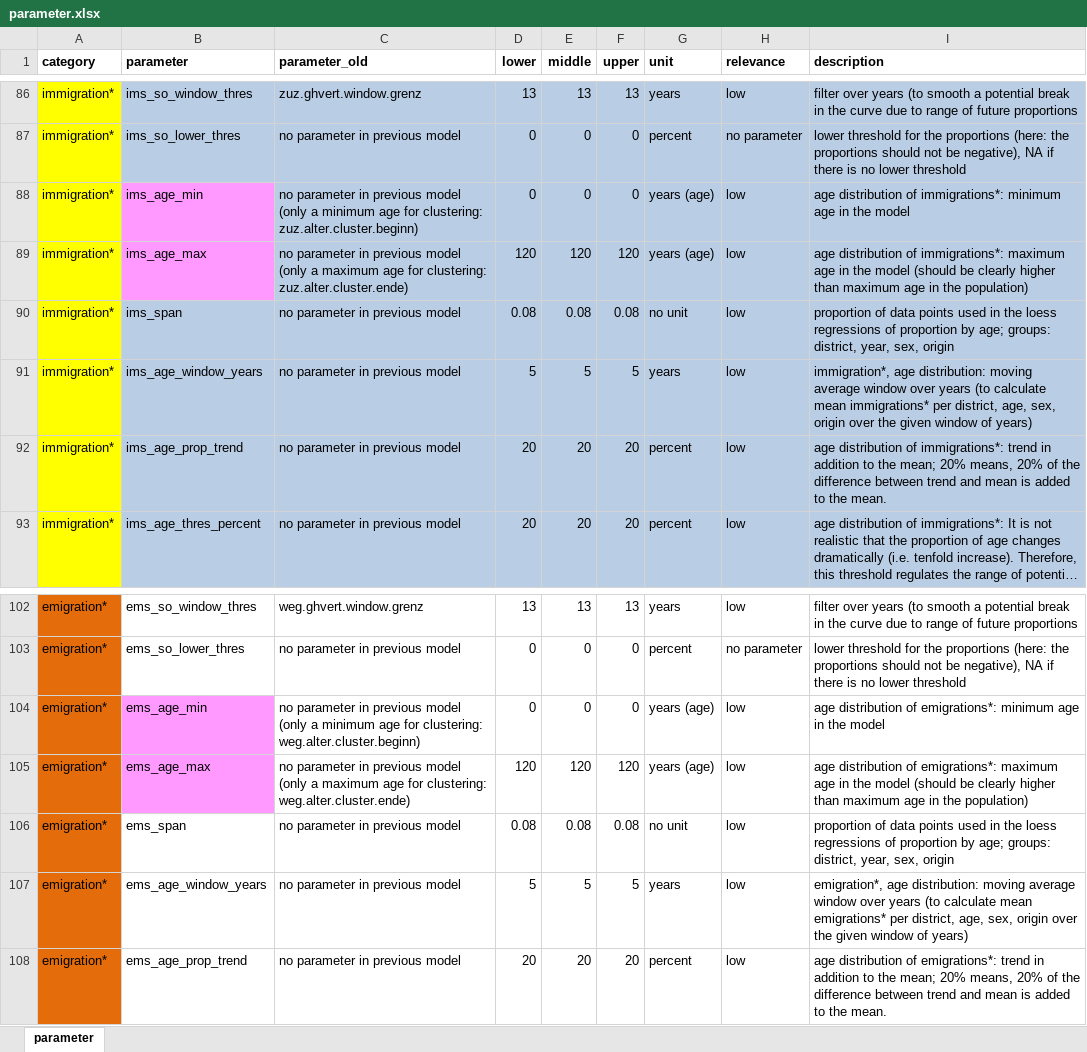
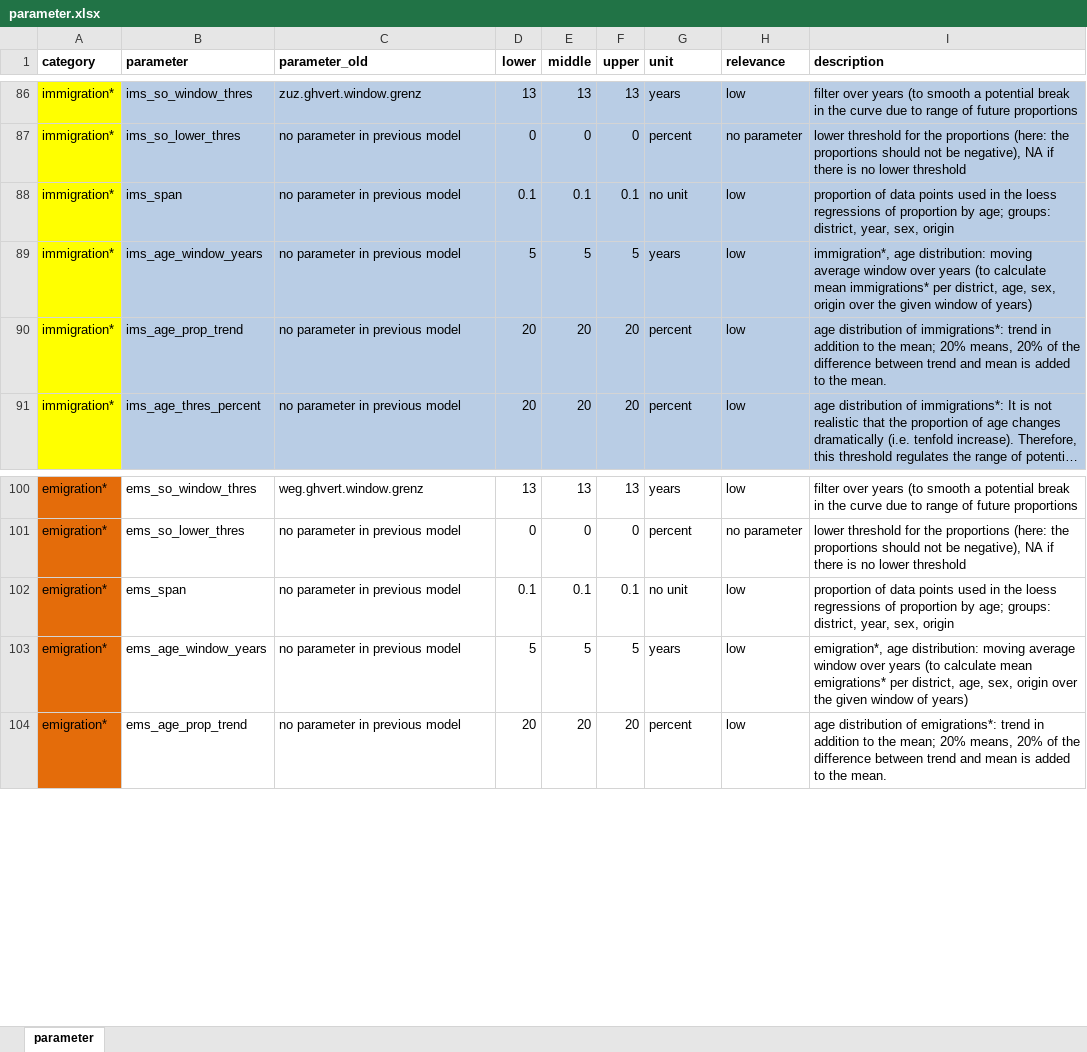
Before and after one commit to StatistikStadtZuerich/BevSzen, an Excel workbook: 2020phase2/2_Data/3_Parameter/parameter.xlsx, sheet parameter, drawn as a sheet; only a part is shown, gaps mark what is left out; long unchanged cells end in …; values as stored, in another font and other column widths than the file's, no borders; removed rows and columns are numbered as before the commit, all else as after; the diff names each change by its address in the sheet, - before the commit and + after, or states it on an @@ line.

Commit message:
new parameters

```diff
--- a/2020phase2/2_Data/3_Parameter/parameter.xlsx (sheet parameter)
+++ b/2020phase2/2_Data/3_Parameter/parameter.xlsx (sheet parameter)
-row 88: immigration* | ims_age_min | no parameter in previous model (only a minimum age for clustering: zuz.alter.cluster.beginn) | 0 | 0 | 0 | years (age) | low | age distribution of immigrations*: minimum age in the model
-row 89: immigration* | ims_age_max | no parameter in previous model (only a maximum age for clustering: zuz.alter.cluster.ende) | 120 | 120 | 120 | years (age) | low | age distribution of immigrations*: maximum age in the model (should be clearly higher than maximum age in the population)
-D88 (lower): 0.08
+D88 (lower): 0.1
-E88 (middle): 0.08
+E88 (middle): 0.1
-F88 (upper): 0.08
+F88 (upper): 0.1
-row 104: emigration* | ems_age_min | no parameter in previous model (only a minimum age for clustering: weg.alter.cluster.beginn) | 0 | 0 | 0 | years (age) | low | age distribution of emigrations*: minimum age in the model
-row 105: emigration* | ems_age_max | no parameter in previous model (only a maximum age for clustering: weg.alter.cluster.ende) | 120 | 120 | 120 | years (age) | low | age distribution of emigrations*: maximum age in the model (should be clearly higher than maximum age in the population)
-D102 (lower): 0.08
+D102 (lower): 0.1
-E102 (middle): 0.08
+E102 (middle): 0.1
-F102 (upper): 0.08
+F102 (upper): 0.1
```
Also changed, not shown: 2 other files.
